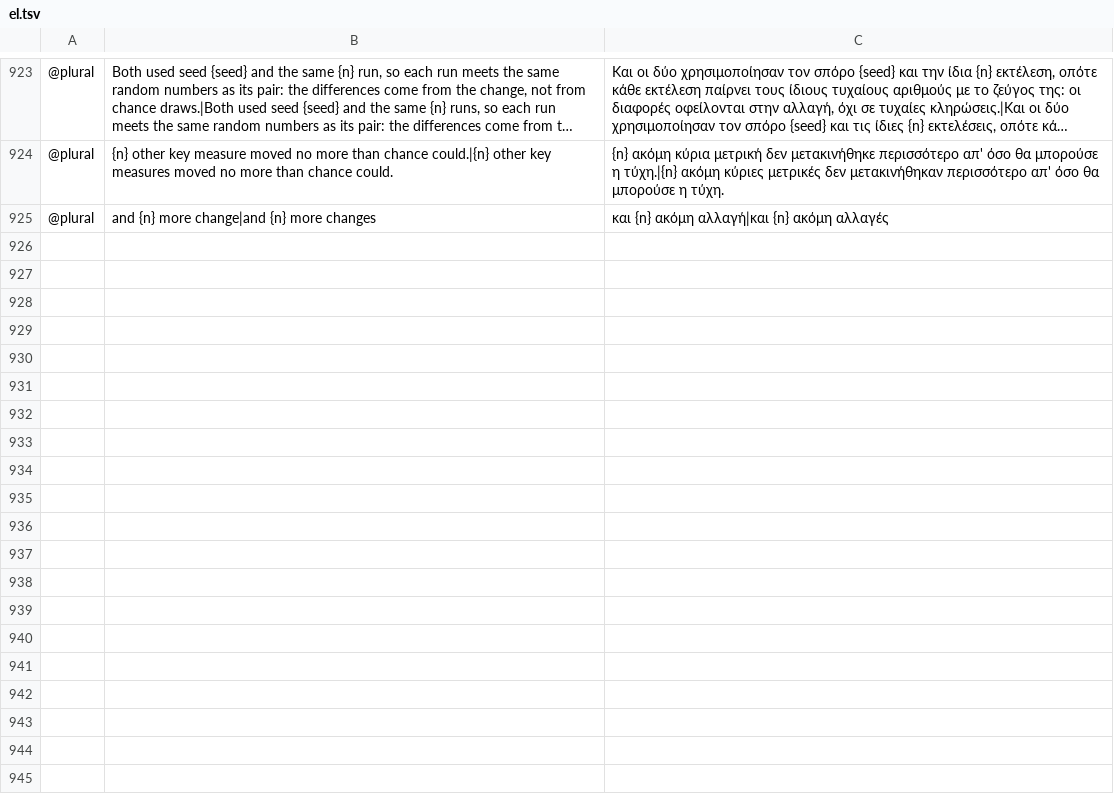
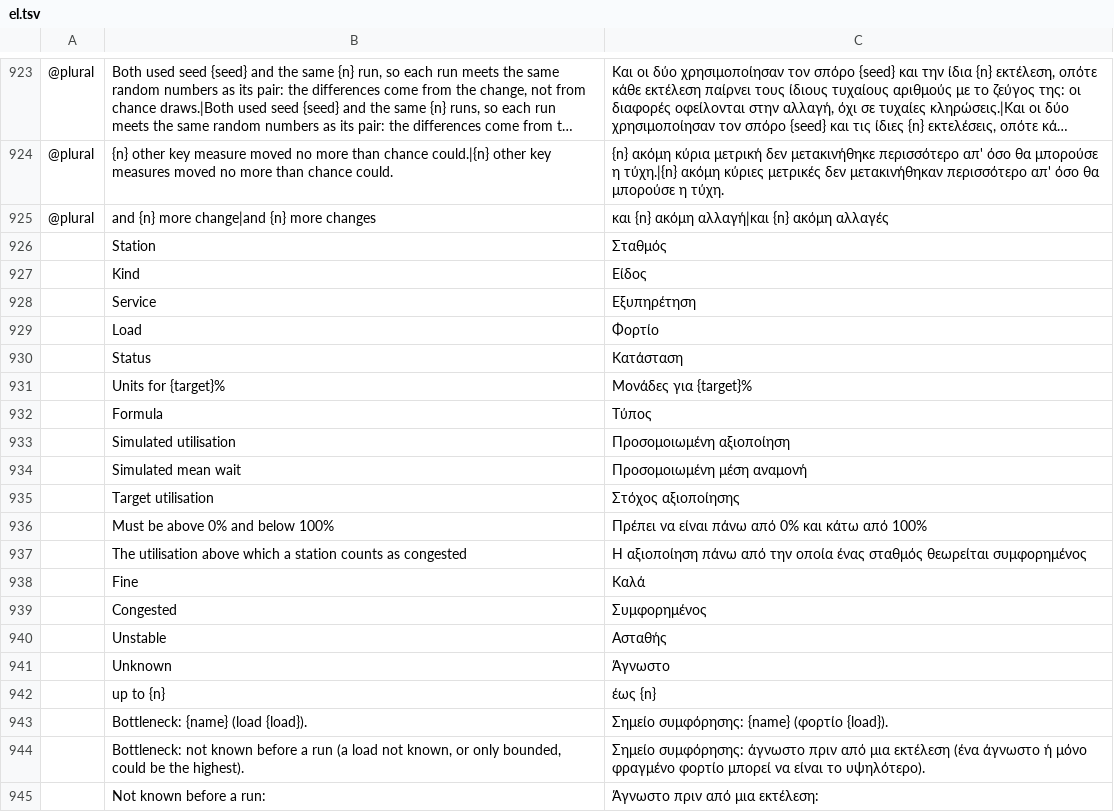
Before and after one commit to helenkwok/StochCraft, a TSV file: i18n/el.tsv, drawn as a sheet; only a part is shown, gaps mark what is left out; long unchanged cells end in …; the diff covers the shown part only; the diff names each change by its address in the sheet, - before the commit and + after, or states it on an @@ line.

Commit message:
Capacity view in the window: the table with simulated values beside it (#193)
* Capacity view in the window (wip)

A Capacity tab beside Model, Results and Analysis: the capacity table
with its target, notes and reasons as stochcraft-cli explain prints
them, and the simulated utilisation and mean wait beside the formulas
when the results are current. Every new string in all catalogs.

* Diagnostic print in the guide test (temporary)

* The guide keeps the chip it points at scrolled into view; one-line capacity summary

* The view tabs wrap rather than widen the work area

```diff
--- a/i18n/el.tsv
+++ b/i18n/el.tsv
+row 926:  | Station | Σταθμός
+row 927:  | Kind | Είδος
+row 928:  | Service | Εξυπηρέτηση
+row 929:  | Load | Φορτίο
+row 930:  | Status | Κατάσταση
+row 931:  | Units for {target}% | Μονάδες για {target}%
+row 932:  | Formula | Τύπος
+row 933:  | Simulated utilisation | Προσομοιωμένη αξιοποίηση
+row 934:  | Simulated mean wait | Προσομοιωμένη μέση αναμονή
+row 935:  | Target utilisation | Στόχος αξιοποίησης
+row 936:  | Must be above 0% and below 100% | Πρέπει να είναι πάνω από 0% και κάτω από 100%
+row 937:  | The utilisation above which a station counts as congested | Η αξιοποίηση πάνω από την οποία ένας σταθμός θεωρείται συμφορημένος
+row 938:  | Fine | Καλά
+row 939:  | Congested | Συμφορημένος
+row 940:  | Unstable | Ασταθής
+row 941:  | Unknown | Άγνωστο
+row 942:  | up to {n} | έως {n}
+row 943:  | Bottleneck: {name} (load {load}). | Σημείο συμφόρησης: {name} (φορτίο {load}).
+row 944:  | Bottleneck: not known before a run (a load not known, or only bounded, could be the highest). | Σημείο συμφόρησης: άγνωστο πριν από μια εκτέλεση (ένα άγνωστο ή μόνο φραγμένο φορτίο μπορεί να είναι το υψηλότερο).
+row 945:  | Not known before a run: | Άγνωστο πριν από μια εκτέλεση:
```
Also changed, not shown: 11 added rows elsewhere in this file, i18n/bg.tsv, i18n/bn.tsv, 49 other files.
